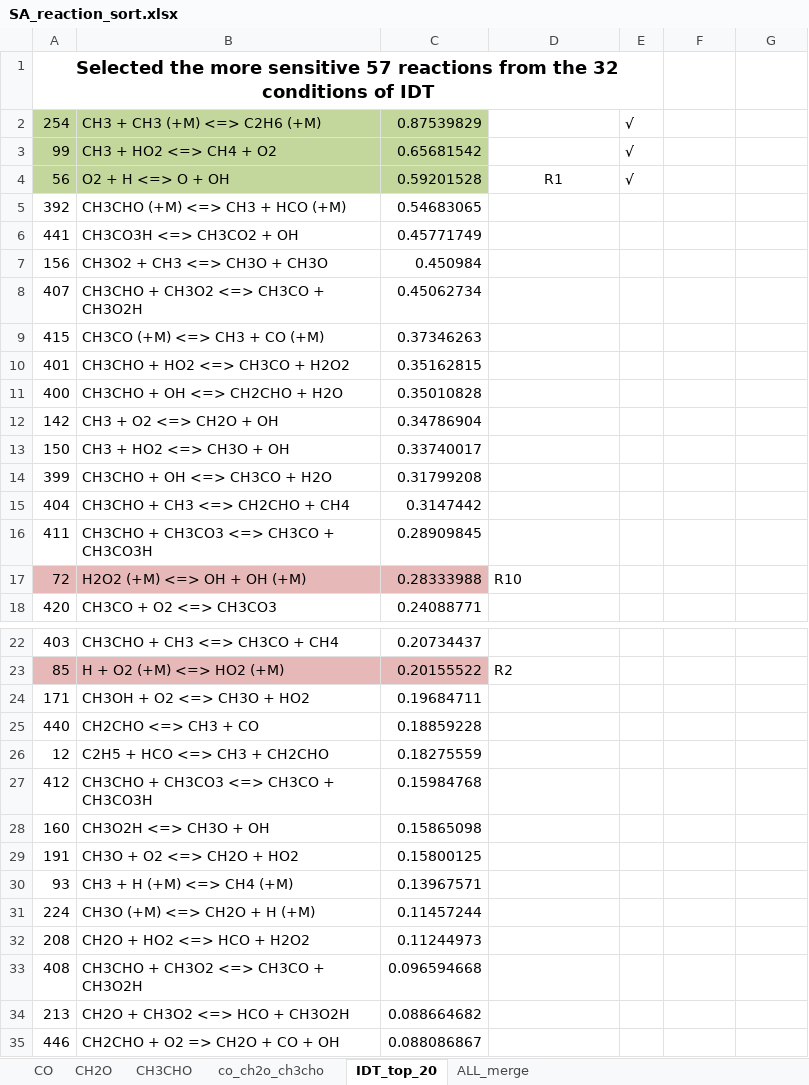
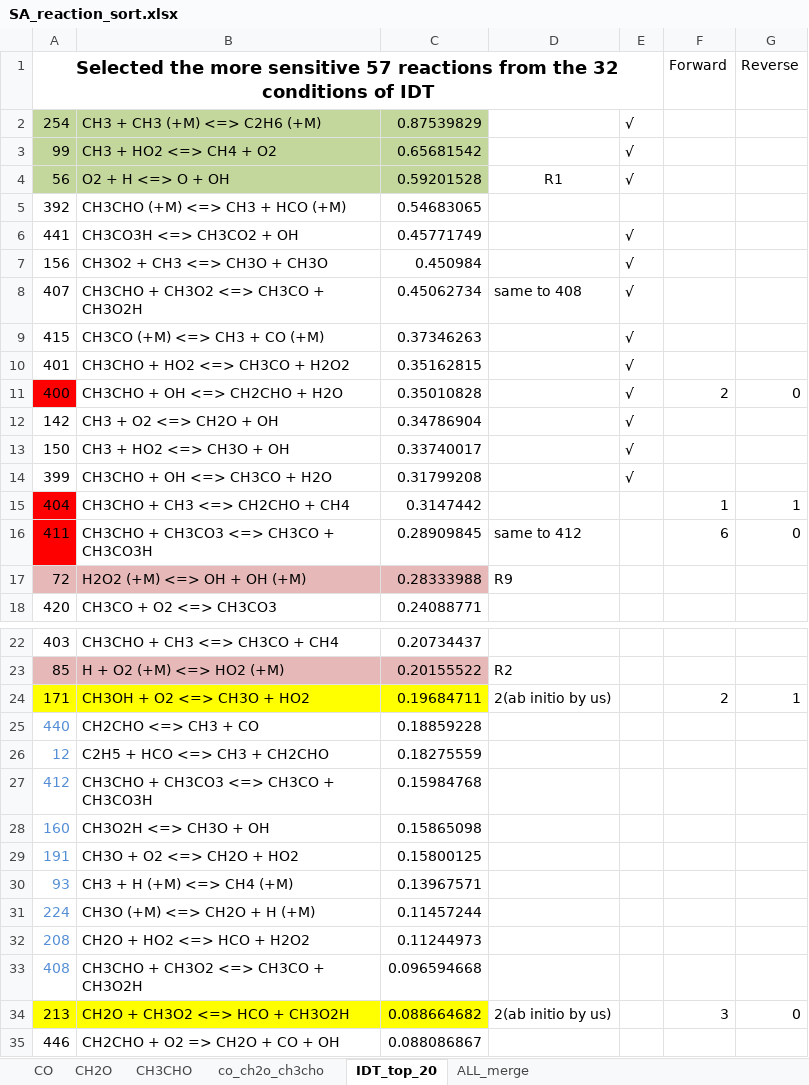
Before and after one commit to mingpuwu/rxr_uncertainty_overall, an Excel workbook: SA_reaction_sort.xlsx, sheet IDT_top_20, drawn as a sheet; only a part is shown, gaps mark what is left out; values as stored, in another font and other column widths than the file's, no borders; the diff covers the shown part only; the diff names each change by its address in the sheet, - before the commit and + after, or states it on an @@ line.

```diff
--- a/SA_reaction_sort.xlsx (sheet IDT_top_20)
+++ b/SA_reaction_sort.xlsx (sheet IDT_top_20)
-F1: (empty)
+F1: Forward
-G1: (empty)
+G1: Reverse
-E6:E14: (empty)
+E6:E14: √
-D8: (empty)
+D8: same to 408
-A11 fill: none
+A11 fill: #FF0000
-F11 (Forward): (empty)
+F11 (Forward): 2
-G11 (Reverse): (empty)
+G11 (Reverse): 0
-A15:A16 fill: none
+A15:A16 fill: #FF0000
-F15 (Forward): (empty)
+F15 (Forward): 1
-G15 (Reverse): (empty)
+G15 (Reverse): 1
-D16: (empty)
+D16: same to 412
-F16 (Forward): (empty)
+F16 (Forward): 6
-G16 (Reverse): (empty)
+G16 (Reverse): 0
-D17: R10
+D17: R9
-A24:C24 fill: none
+A24:C24 fill: #FFFF00
-D24: (empty)
+D24: 2(ab initio by us)
-F24 (Forward): (empty)
+F24 (Forward): 2
-G24 (Reverse): (empty)
+G24 (Reverse): 1
-A25:A33 text colour: black
+A25:A33 text colour: #558ED5
-A34:C34 fill: none
+A34:C34 fill: #FFFF00
-D34: (empty)
+D34: 2(ab initio by us)
-F34 (Forward): (empty)
+F34 (Forward): 3
-G34 (Reverse): (empty)
+G34 (Reverse): 0
```
Also changed, not shown: 1 edited cell elsewhere in this sheet, 48 other files.
